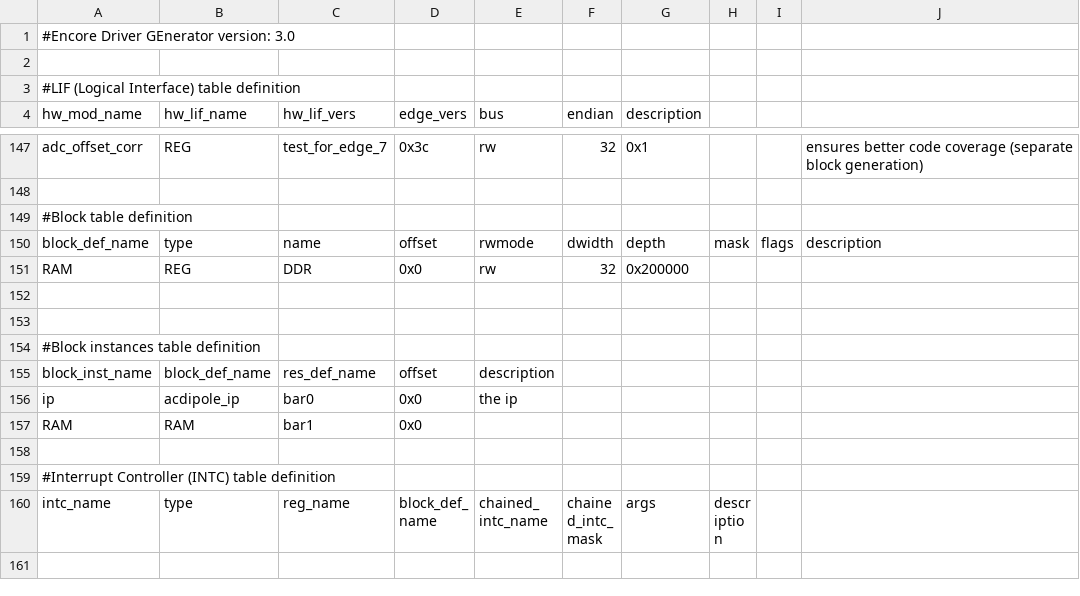
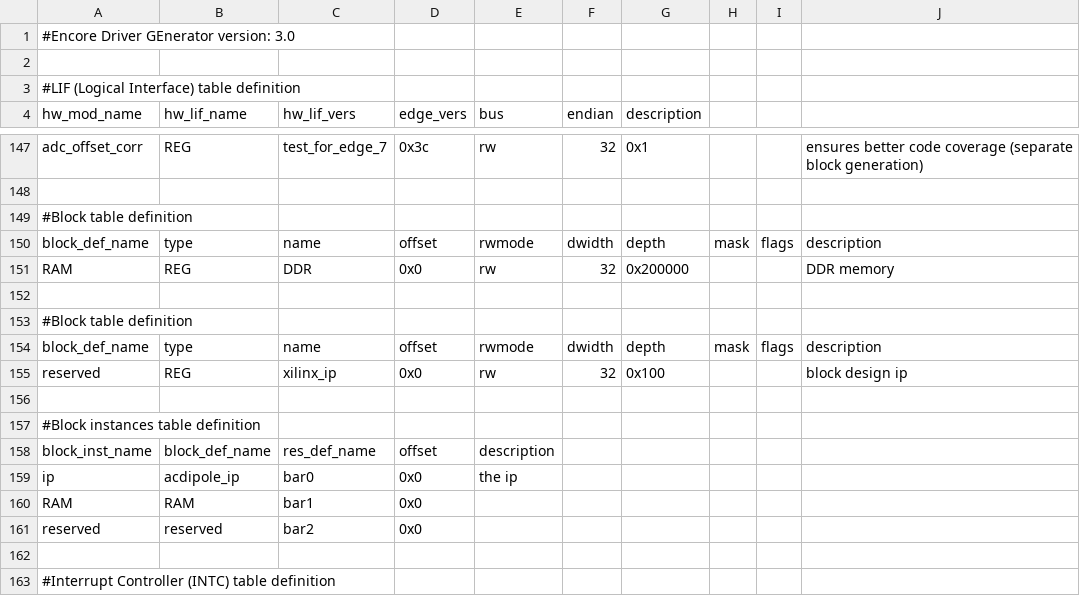
Before and after one commit to tgingold-cern/cheby, a CSV file: testfiles/issue128/acdipole_ip.csv, drawn as a sheet; only a part is shown, gaps mark what is left out; the shorter side is filled out with more unchanged rows.

Commit message:
gen_edge - add memory to the empty/reserved block
If not the EDGE tool will, rightfully, fail.
Also add an additional comment for clarity.

```diff
--- a/testfiles/issue128/acdipole_ip.csv
+++ b/testfiles/issue128/acdipole_ip.csv
@@ -150,4 +150,7 @@
   block_def_name,            type,                         name, offset, rwmode, dwidth,    depth,       mask, flags, description
-             RAM,             REG,                          DDR,    0x0,     rw,     32, 0x200000,           ,      ,
+             RAM,             REG,                          DDR,    0x0,     rw,     32, 0x200000,           ,      , DDR memory
 
+#Block table definition
+  block_def_name,            type,                         name, offset, rwmode, dwidth,    depth,       mask, flags, description
+        reserved,             REG,                    xilinx_ip,    0x0,     rw,     32,    0x100,           ,      , block design ip
 
@@ -157,2 +160,3 @@
              RAM,            RAM,         bar1,    0x0,
+        reserved,       reserved,         bar2,    0x0,
 
```
Also changed, not shown: 1 other file.
